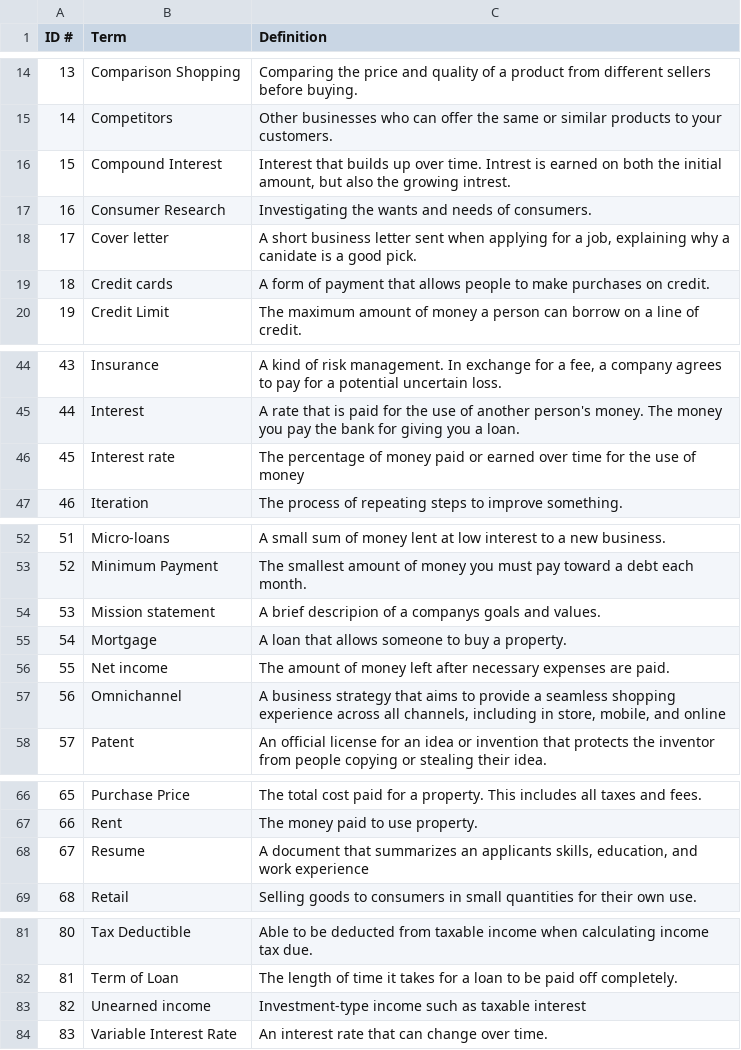
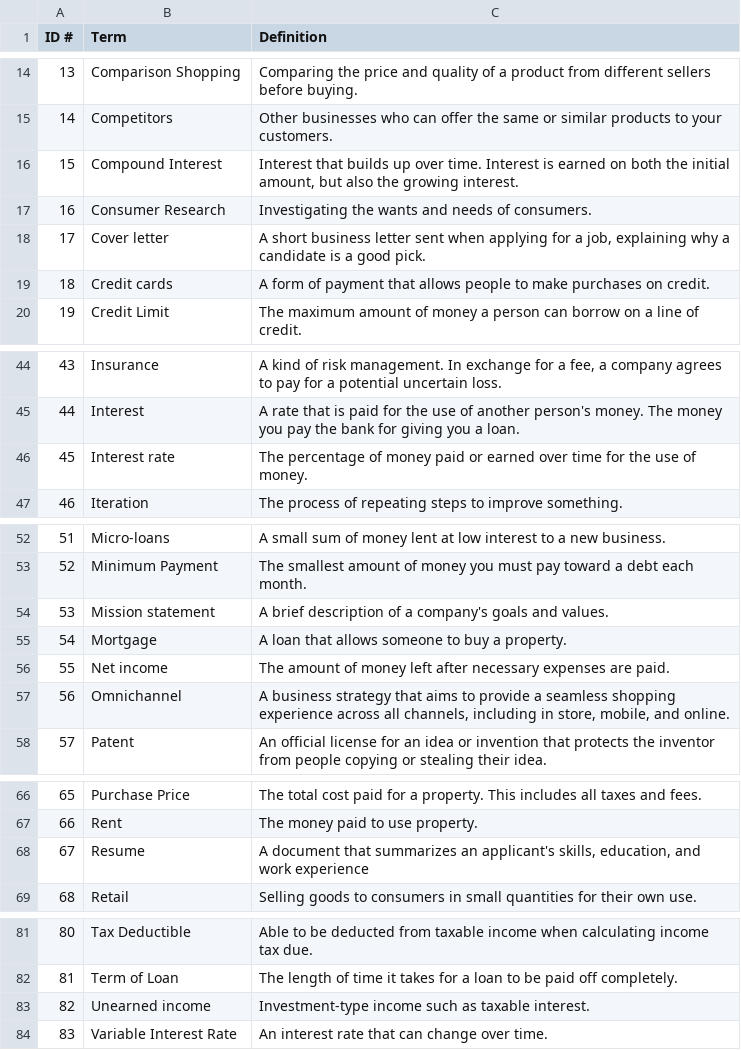
Before and after one commit to daramtulla/Financial-Familiars, a CSV file: Assets/StreamingAssets/Glossary.csv, drawn as a sheet; only a part is shown, gaps mark what is left out.

Commit message:
Update Glossary.csv to fix grammar

```diff
--- a/Assets/StreamingAssets/Glossary.csv
+++ b/Assets/StreamingAssets/Glossary.csv
@@ -15,5 +15,5 @@ ID #|Term|Definition
 14|Competitors|Other businesses who can offer the same or similar products to your customers.
-15|Compound Interest|Interest that builds up over time. Intrest is earned on both the initial amount, but also the growing intrest.
+15|Compound Interest|Interest that builds up over time. Interest is earned on both the initial amount, but also the growing interest.
 16|Consumer Research|Investigating the wants and needs of consumers.
-17|Cover letter|A short business letter sent when applying for a job, explaining why a canidate is a good pick.
+17|Cover letter|A short business letter sent when applying for a job, explaining why a candidate is a good pick.
 18|Credit cards|A form of payment that allows people to make purchases on credit.
@@ -45,3 +45,3 @@ ID #|Term|Definition
 44|Interest|A rate that is paid for the use of another person's money. The money you pay the bank for giving you a loan.
-45|Interest rate|The percentage of money paid or earned over time for the use of money
+45|Interest rate|The percentage of money paid or earned over time for the use of money.
 46|Iteration|The process of repeating steps to improve something.
@@ -53,6 +53,6 @@ ID #|Term|Definition
 52|Minimum Payment|The smallest amount of money you must pay toward a debt each month.
-53|Mission statement|A brief descripion of a companys goals and values.
+53|Mission statement|A brief description of a company's goals and values.
 54|Mortgage|A loan that allows someone to buy a property.
 55|Net income|The amount of money left after necessary expenses are paid.
-56|Omnichannel|A business strategy that aims to provide a seamless shopping experience across all channels, including in store, mobile, and online
+56|Omnichannel|A business strategy that aims to provide a seamless shopping experience across all channels, including in store, mobile, and online.
 57|Patent|An official license for an idea or invention that protects the inventor from people copying or stealing their idea.
@@ -67,3 +67,3 @@ ID #|Term|Definition
 66|Rent|The money paid to use property.
-67|Resume|A document that summarizes an applicants skills, education, and work experience
+67|Resume|A document that summarizes an applicant's skills, education, and work experience
 68|Retail|Selling goods to consumers in small quantities for their own use.
@@ -82,3 +82,3 @@ ID #|Term|Definition
 81|Term of Loan|The length of time it takes for a loan to be paid off completely.
-82|Unearned income|Investment-type income such as taxable interest
+82|Unearned income|Investment-type income such as taxable interest.
 83|Variable Interest Rate|An interest rate that can change over time.
```
